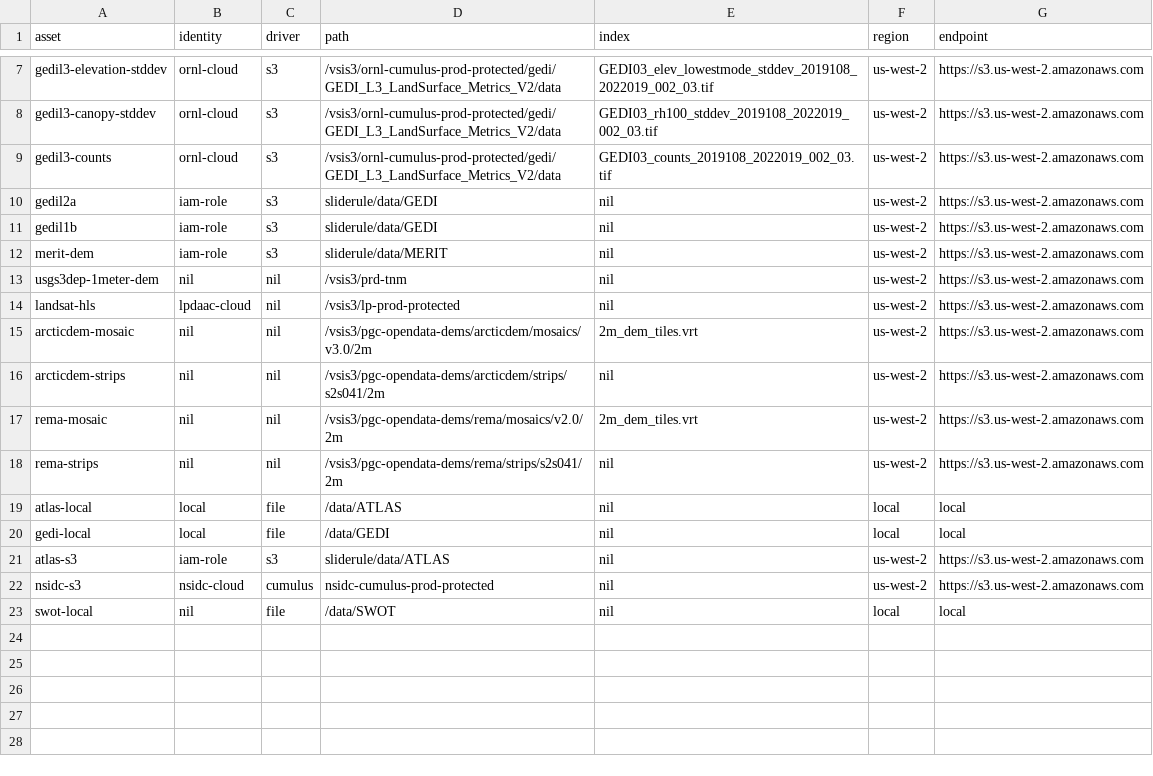
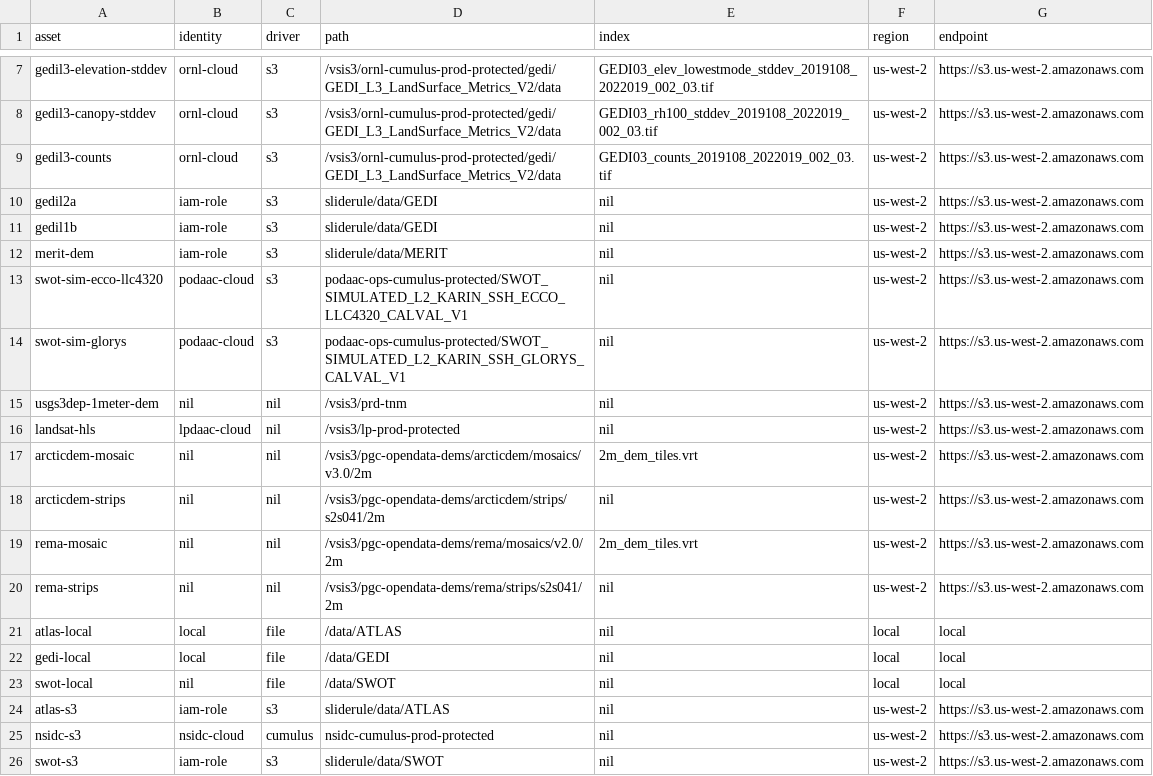
Before and after one commit to ksharonin/sliderule, a CSV file: targets/server-linux/asset_directory.csv, drawn as a sheet; only a part is shown, gaps mark what is left out.

Commit message:
initial commit for swot plugin

```diff
--- a/targets/server-linux/asset_directory.csv
+++ b/targets/server-linux/asset_directory.csv
@@ -12,2 +12,4 @@ gedil1b,                    iam-role,       s3,         sliderule/data/GEDI,
 merit-dem,                  iam-role,       s3,         sliderule/data/MERIT,                                                   nil,                us-west-2,  https://s3.us-west-2.amazonaws.com
+swot-sim-ecco-llc4320,      podaac-cloud,   s3,         podaac-ops-cumulus-protected/SWOT_SIMULATED_L2_KARIN_SSH_ECCO_LLC4320_CALVAL_V1, nil,       us-west-2,  https://s3.us-west-2.amazonaws.com
+swot-sim-glorys,            podaac-cloud,   s3,         podaac-ops-cumulus-protected/SWOT_SIMULATED_L2_KARIN_SSH_GLORYS_CALVAL_V1, nil,             us-west-2,  https://s3.us-west-2.amazonaws.com
 usgs3dep-1meter-dem,        nil,            nil,        /vsis3/prd-tnm,                                                         nil,                us-west-2,  https://s3.us-west-2.amazonaws.com
@@ -20,4 +22,5 @@ atlas-local,                local,          file,       /data/ATLAS,
 gedi-local,                 local,          file,       /data/GEDI,                                                             nil,                local,      local
+swot-local,                 nil,            file,       /data/SWOT,                                                             nil,                local,      local
 atlas-s3,                   iam-role,       s3,         sliderule/data/ATLAS,                                                   nil,                us-west-2,  https://s3.us-west-2.amazonaws.com
 nsidc-s3,                   nsidc-cloud,    cumulus,    nsidc-cumulus-prod-protected,                                           nil,                us-west-2,  https://s3.us-west-2.amazonaws.com
-swot-local,                 nil,            file,       /data/SWOT,                                                             nil,                local,      local
+swot-s3,                    iam-role,       s3,         sliderule/data/SWOT,                                                    nil,                us-west-2,  https://s3.us-west-2.amazonaws.com
```
Also changed, not shown: 19 other files.
